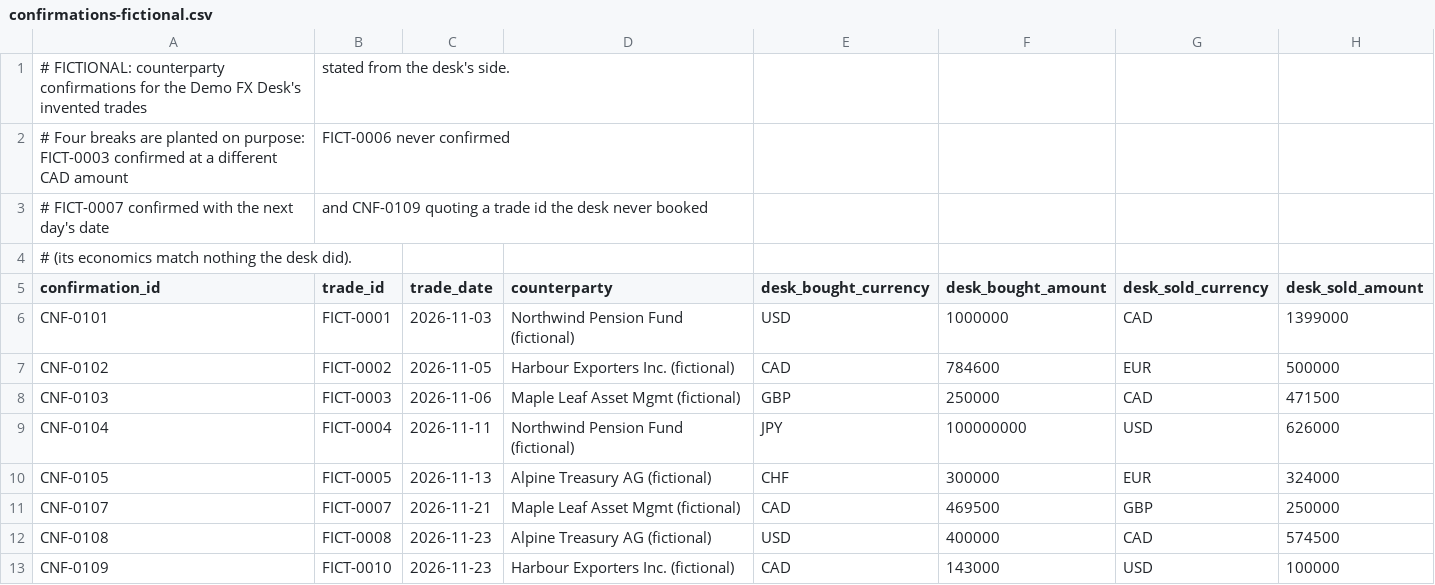
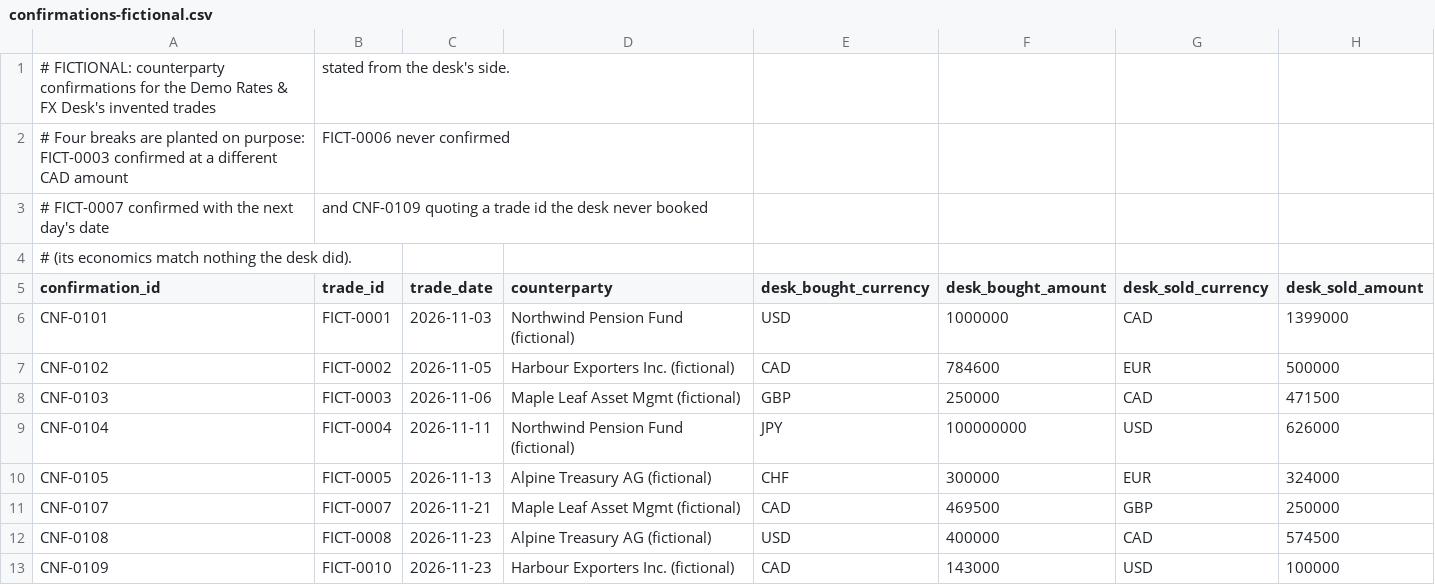
Before and after one commit to MrRolie/deskbook, a CSV file: samples/confirmations-fictional.csv, drawn as a sheet.

```diff
--- a/samples/confirmations-fictional.csv
+++ b/samples/confirmations-fictional.csv
@@ -1,2 +1,2 @@
-# FICTIONAL: counterparty confirmations for the Demo FX Desk's invented trades, stated from the desk's side.
+# FICTIONAL: counterparty confirmations for the Demo Rates & FX Desk's invented trades, stated from the desk's side.
 # Four breaks are planted on purpose: FICT-0003 confirmed at a different CAD amount, FICT-0006 never confirmed,
```
Also changed, not shown: samples/bond-trades-fictional.csv, samples/trades-fictional.csv, 10 other files.
